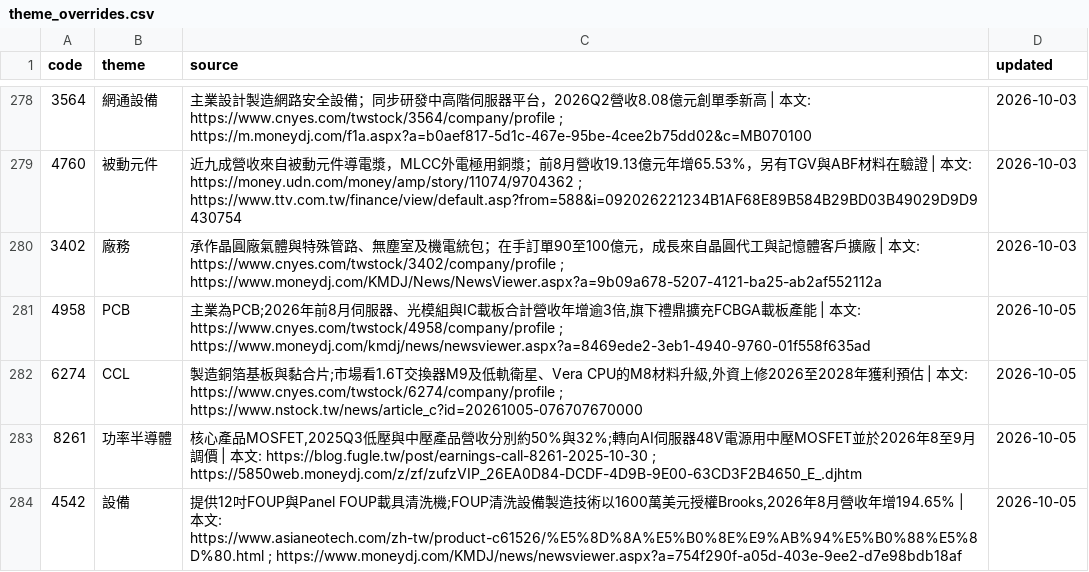
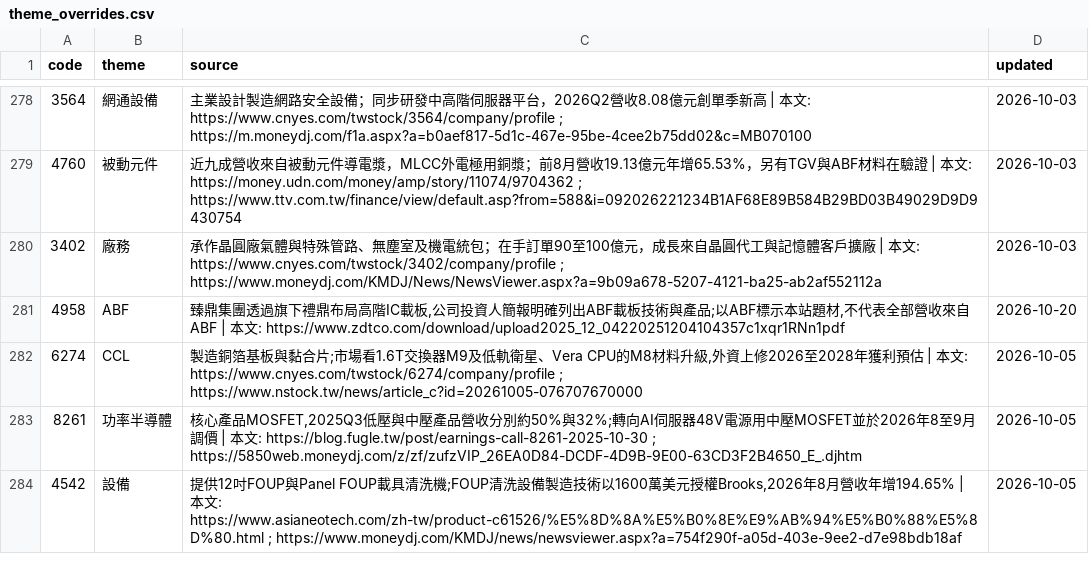
Before and after one commit to wesley314789/tw-momentum, a CSV file: data/theme_overrides.csv, drawn as a sheet; only a part is shown, gaps mark what is left out.

Commit message:
themes: classify 4958 as ABF

```diff
--- a/data/theme_overrides.csv
+++ b/data/theme_overrides.csv
@@ -280,3 +280,3 @@ code,theme,source,updated
 3402,廠務,承作晶圓廠氣體與特殊管路、無塵室及機電統包；在手訂單90至100億元，成長來自晶圓代工與記憶體客戶擴廠 | 本文: https://www.cnyes.com/twstock/3402/company/profile ; https://www.moneydj.com/KMDJ/News/NewsViewer.aspx?a=9b09a678-5207-4121-ba25-ab2af552112a,2026-10-03
-4958,PCB,"主業為PCB;2026年前8月伺服器、光模組與IC載板合計營收年增逾3倍,旗下禮鼎擴充FCBGA載板產能 | 本文: https://www.cnyes.com/twstock/4958/company/profile ; https://www.moneydj.com/kmdj/news/newsviewer.aspx?a=8469ede2-3eb1-4940-9760-01f558f635ad",2026-10-05
+4958,ABF,"臻鼎集團透過旗下禮鼎布局高階IC載板,公司投資人簡報明確列出ABF載板技術與產品;以ABF標示本站題材,不代表全部營收來自ABF | 本文: https://www.zdtco.com/download/upload2025_12_04220251204104357c1xqr1RNn1pdf",2026-10-20
 6274,CCL,"製造銅箔基板與黏合片;市場看1.6T交換器M9及低軌衛星、Vera CPU的M8材料升級,外資上修2026至2028年獲利預估 | 本文: https://www.cnyes.com/twstock/6274/company/profile ; https://www.nstock.tw/news/article_c?id=20261005-076707670000",2026-10-05
```
Also changed, not shown: 2 other files.
